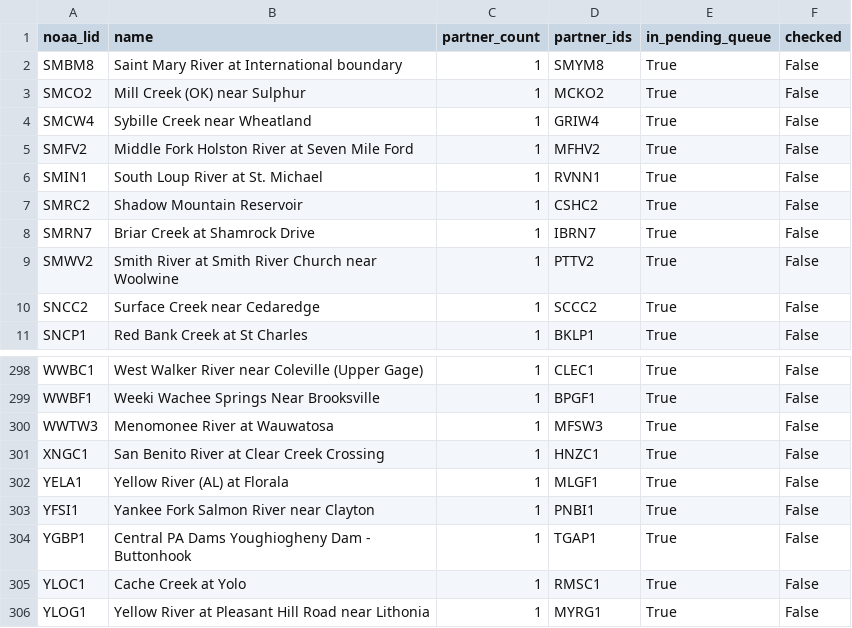
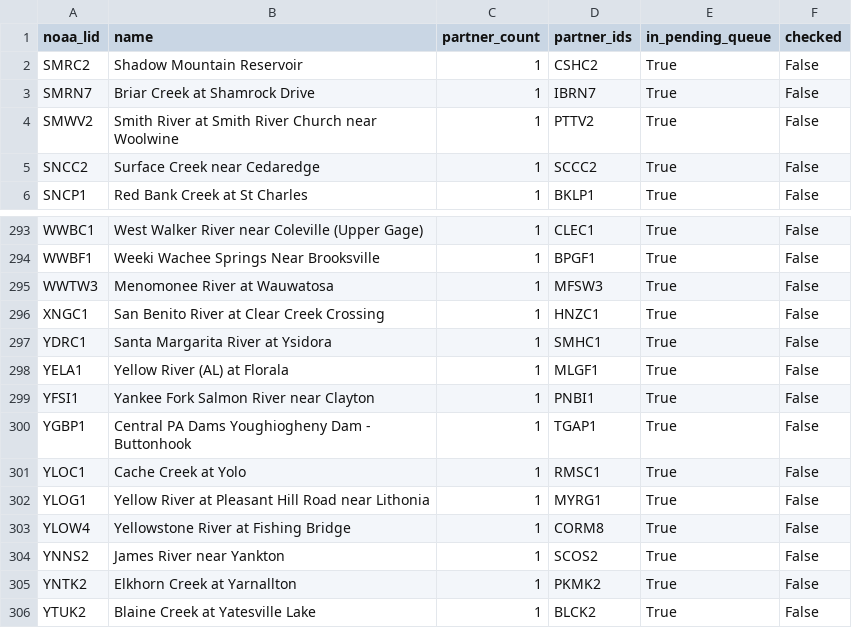
Before and after one commit to pbangiola/paddlersmap, a CSV file: data/network_audit/single_partner_endpoints.csv, drawn as a sheet; only a part is shown, gaps mark what is left out; the shorter side is filled out with more unchanged rows.

```diff
--- a/data/network_audit/single_partner_endpoints.csv
+++ b/data/network_audit/single_partner_endpoints.csv
@@ -1,7 +1,2 @@
 noaa_lid,name,partner_count,partner_ids,in_pending_queue,checked
-SMBM8,Saint Mary River at International boundary,1,SMYM8,True,False
-SMCO2,Mill Creek (OK) near Sulphur,1,MCKO2,True,False
-SMCW4,Sybille Creek near Wheatland,1,GRIW4,True,False
-SMFV2,Middle Fork Holston River at Seven Mile Ford,1,MFHV2,True,False
-SMIN1,South Loup River at St. Michael,1,RVNN1,True,False
 SMRC2,Shadow Mountain Reservoir,1,CSHC2,True,False
@@ -301,2 +296,3 @@ WWTW3,Menomonee River at Wauwatosa,1,MFSW3,True,False
 XNGC1,San Benito River at Clear Creek Crossing,1,HNZC1,True,False
+YDRC1,Santa Margarita River at Ysidora,1,SMHC1,True,False
 YELA1,Yellow River (AL) at Florala,1,MLGF1,True,False
```
Also changed, not shown: data/network_audit/unchecked_endpoints.csv, 3 other files.
